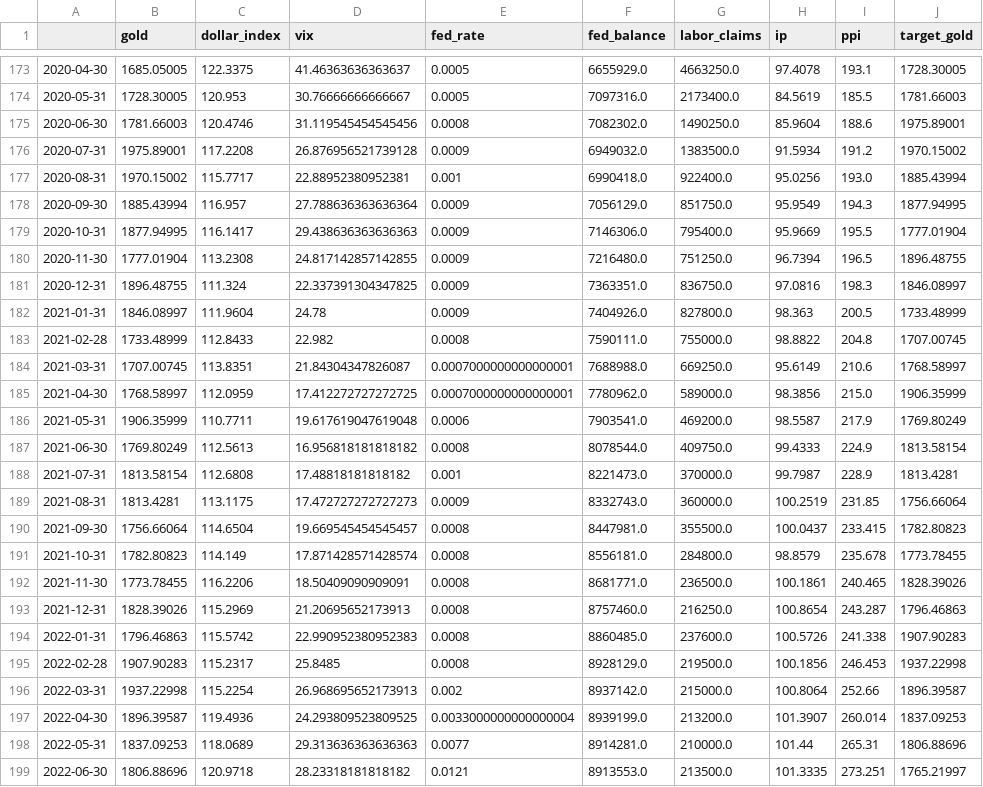
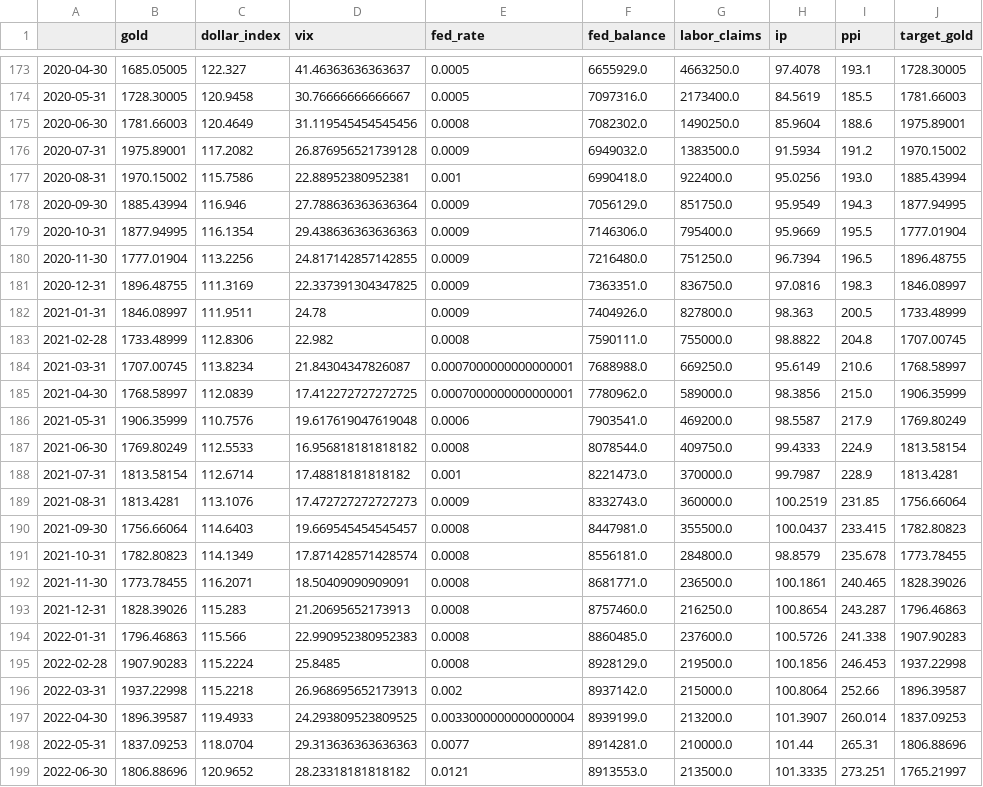
Before and after one commit to FulinQ/AQT, a CSV file: Gold/gold_price_model_data.csv, drawn as a sheet; only a part is shown, gaps mark what is left out; the diff covers the shown part only.

```diff
--- a/Gold/gold_price_model_data.csv
+++ b/Gold/gold_price_model_data.csv
@@ -173,27 +173,27 @@
-2020-04-30,1685.05005,122.3375,41.46363636363637,0.0005,6655929.0,4663250.0,97.4078,193.1,1728.30005
-2020-05-31,1728.30005,120.953,30.76666666666667,0.0005,7097316.0,2173400.0,84.5619,185.5,1781.66003
-2020-06-30,1781.66003,120.4746,31.119545454545456,0.0008,7082302.0,1490250.0,85.9604,188.6,1975.89001
-2020-07-31,1975.89001,117.2208,26.876956521739128,0.0009,6949032.0,1383500.0,91.5934,191.2,1970.15002
-2020-08-31,1970.15002,115.7717,22.88952380952381,0.001,6990418.0,922400.0,95.0256,193.0,1885.43994
-2020-09-30,1885.43994,116.957,27.788636363636364,0.0009,7056129.0,851750.0,95.9549,194.3,1877.94995
-2020-10-31,1877.94995,116.1417,29.438636363636363,0.0009,7146306.0,795400.0,95.9669,195.5,1777.01904
-2020-11-30,1777.01904,113.2308,24.817142857142855,0.0009,7216480.0,751250.0,96.7394,196.5,1896.48755
-2020-12-31,1896.48755,111.324,22.337391304347825,0.0009,7363351.0,836750.0,97.0816,198.3,1846.08997
-2021-01-31,1846.08997,111.9604,24.78,0.0009,7404926.0,827800.0,98.363,200.5,1733.48999
-2021-02-28,1733.48999,112.8433,22.982,0.0008,7590111.0,755000.0,98.8822,204.8,1707.00745
-2021-03-31,1707.00745,113.8351,21.84304347826087,0.0007000000000000001,7688988.0,669250.0,95.6149,210.6,1768.58997
-2021-04-30,1768.58997,112.0959,17.412272727272725,0.0007000000000000001,7780962.0,589000.0,98.3856,215.0,1906.35999
-2021-05-31,1906.35999,110.7711,19.617619047619048,0.0006,7903541.0,469200.0,98.5587,217.9,1769.80249
-2021-06-30,1769.80249,112.5613,16.956818181818182,0.0008,8078544.0,409750.0,99.4333,224.9,1813.58154
-2021-07-31,1813.58154,112.6808,17.48818181818182,0.001,8221473.0,370000.0,99.7987,228.9,1813.4281
-2021-08-31,1813.4281,113.1175,17.472727272727273,0.0009,8332743.0,360000.0,100.2519,231.85,1756.66064
-2021-09-30,1756.66064,114.6504,19.669545454545457,0.0008,8447981.0,355500.0,100.0437,233.415,1782.80823
-2021-10-31,1782.80823,114.149,17.871428571428574,0.0008,8556181.0,284800.0,98.8579,235.678,1773.78455
-2021-11-30,1773.78455,116.2206,18.50409090909091,0.0008,8681771.0,236500.0,100.1861,240.465,1828.39026
-2021-12-31,1828.39026,115.2969,21.20695652173913,0.0008,8757460.0,216250.0,100.8654,243.287,1796.46863
-2022-01-31,1796.46863,115.5742,22.990952380952383,0.0008,8860485.0,237600.0,100.5726,241.338,1907.90283
-2022-02-28,1907.90283,115.2317,25.8485,0.0008,8928129.0,219500.0,100.1856,246.453,1937.22998
-2022-03-31,1937.22998,115.2254,26.968695652173913,0.002,8937142.0,215000.0,100.8064,252.66,1896.39587
-2022-04-30,1896.39587,119.4936,24.293809523809525,0.0033000000000000004,8939199.0,213200.0,101.3907,260.014,1837.09253
-2022-05-31,1837.09253,118.0689,29.313636363636363,0.0077,8914281.0,210000.0,101.44,265.31,1806.88696
-2022-06-30,1806.88696,120.9718,28.23318181818182,0.0121,8913553.0,213500.0,101.3335,273.251,1765.21997
+2020-04-30,1685.05005,122.327,41.46363636363637,0.0005,6655929.0,4663250.0,97.4078,193.1,1728.30005
+2020-05-31,1728.30005,120.9458,30.76666666666667,0.0005,7097316.0,2173400.0,84.5619,185.5,1781.66003
+2020-06-30,1781.66003,120.4649,31.119545454545456,0.0008,7082302.0,1490250.0,85.9604,188.6,1975.89001
+2020-07-31,1975.89001,117.2082,26.876956521739128,0.0009,6949032.0,1383500.0,91.5934,191.2,1970.15002
+2020-08-31,1970.15002,115.7586,22.88952380952381,0.001,6990418.0,922400.0,95.0256,193.0,1885.43994
+2020-09-30,1885.43994,116.946,27.788636363636364,0.0009,7056129.0,851750.0,95.9549,194.3,1877.94995
+2020-10-31,1877.94995,116.1354,29.438636363636363,0.0009,7146306.0,795400.0,95.9669,195.5,1777.01904
+2020-11-30,1777.01904,113.2256,24.817142857142855,0.0009,7216480.0,751250.0,96.7394,196.5,1896.48755
+2020-12-31,1896.48755,111.3169,22.337391304347825,0.0009,7363351.0,836750.0,97.0816,198.3,1846.08997
+2021-01-31,1846.08997,111.9511,24.78,0.0009,7404926.0,827800.0,98.363,200.5,1733.48999
+2021-02-28,1733.48999,112.8306,22.982,0.0008,7590111.0,755000.0,98.8822,204.8,1707.00745
+2021-03-31,1707.00745,113.8234,21.84304347826087,0.0007000000000000001,7688988.0,669250.0,95.6149,210.6,1768.58997
+2021-04-30,1768.58997,112.0839,17.412272727272725,0.0007000000000000001,7780962.0,589000.0,98.3856,215.0,1906.35999
+2021-05-31,1906.35999,110.7576,19.617619047619048,0.0006,7903541.0,469200.0,98.5587,217.9,1769.80249
+2021-06-30,1769.80249,112.5533,16.956818181818182,0.0008,8078544.0,409750.0,99.4333,224.9,1813.58154
+2021-07-31,1813.58154,112.6714,17.48818181818182,0.001,8221473.0,370000.0,99.7987,228.9,1813.4281
+2021-08-31,1813.4281,113.1076,17.472727272727273,0.0009,8332743.0,360000.0,100.2519,231.85,1756.66064
+2021-09-30,1756.66064,114.6403,19.669545454545457,0.0008,8447981.0,355500.0,100.0437,233.415,1782.80823
+2021-10-31,1782.80823,114.1349,17.871428571428574,0.0008,8556181.0,284800.0,98.8579,235.678,1773.78455
+2021-11-30,1773.78455,116.2071,18.50409090909091,0.0008,8681771.0,236500.0,100.1861,240.465,1828.39026
+2021-12-31,1828.39026,115.283,21.20695652173913,0.0008,8757460.0,216250.0,100.8654,243.287,1796.46863
+2022-01-31,1796.46863,115.566,22.990952380952383,0.0008,8860485.0,237600.0,100.5726,241.338,1907.90283
+2022-02-28,1907.90283,115.2224,25.8485,0.0008,8928129.0,219500.0,100.1856,246.453,1937.22998
+2022-03-31,1937.22998,115.2218,26.968695652173913,0.002,8937142.0,215000.0,100.8064,252.66,1896.39587
+2022-04-30,1896.39587,119.4933,24.293809523809525,0.0033000000000000004,8939199.0,213200.0,101.3907,260.014,1837.09253
+2022-05-31,1837.09253,118.0704,29.313636363636363,0.0077,8914281.0,210000.0,101.44,265.31,1806.88696
+2022-06-30,1806.88696,120.9652,28.23318181818182,0.0121,8913553.0,213500.0,101.3335,273.251,1765.21997
```
Also changed, not shown: 1 added row and 69 edited cells elsewhere in this file, 2 other files.
